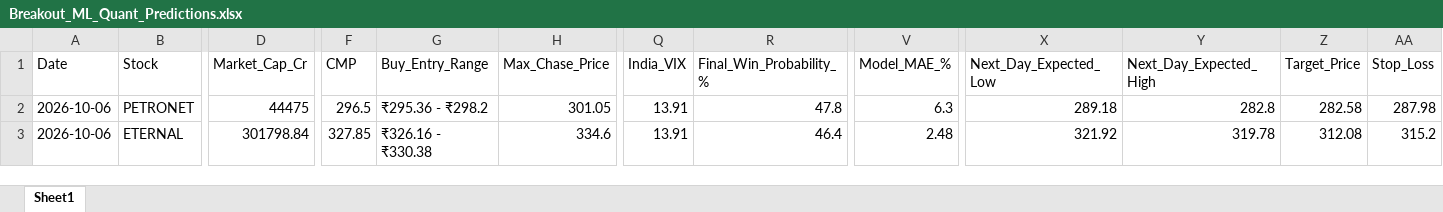
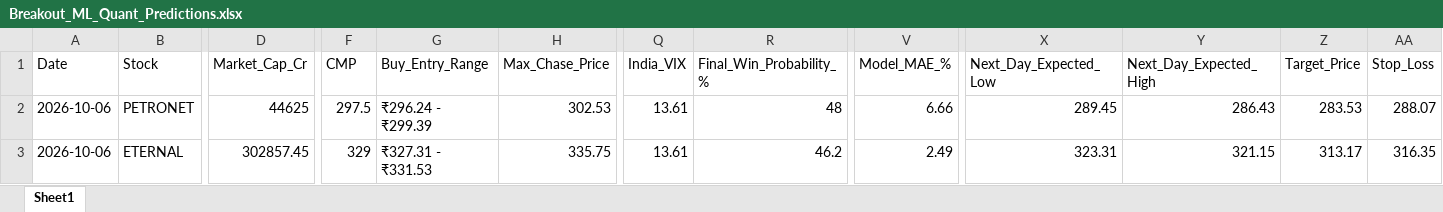
Before and after one commit to chiragkuk24/Final-Stocks, an Excel workbook: Breakout_ML_Quant_Predictions.xlsx, sheet Sheet1, drawn as a sheet; only a part is shown, gaps mark what is left out; values as stored, in another font and other column widths than the file's, no borders; the diff covers the shown part only; the diff names each change by its address in the sheet, - before the commit and + after, or states it on an @@ line.

```diff
--- a/Breakout_ML_Quant_Predictions.xlsx (sheet Sheet1)
+++ b/Breakout_ML_Quant_Predictions.xlsx (sheet Sheet1)
-D2 (Market_Cap_Cr): 44475
+D2 (Market_Cap_Cr): 44625
-F2 (CMP): 296.5
+F2 (CMP): 297.5
-G2 (Buy_Entry_Range): ₹295.36 - ₹298.2
+G2 (Buy_Entry_Range): ₹296.24 - ₹299.39
-H2 (Max_Chase_Price): 301.05
+H2 (Max_Chase_Price): 302.53
-Q2:Q3 (India_VIX): 13.91
+Q2:Q3 (India_VIX): 13.61
-R2 (Final_Win_Probability_%): 47.8
+R2 (Final_Win_Probability_%): 48
-V2 (Model_MAE_%): 6.3
+V2 (Model_MAE_%): 6.66
-X2 (Next_Day_Expected_Low): 289.18
+X2 (Next_Day_Expected_Low): 289.45
-Y2 (Next_Day_Expected_High): 282.8
+Y2 (Next_Day_Expected_High): 286.43
-Z2 (Target_Price): 282.58
+Z2 (Target_Price): 283.53
-AA2 (Stop_Loss): 287.98
+AA2 (Stop_Loss): 288.07
-D3 (Market_Cap_Cr): 301798.84
+D3 (Market_Cap_Cr): 302857.45
-F3 (CMP): 327.85
+F3 (CMP): 329
-G3 (Buy_Entry_Range): ₹326.16 - ₹330.38
+G3 (Buy_Entry_Range): ₹327.31 - ₹331.53
-H3 (Max_Chase_Price): 334.6
+H3 (Max_Chase_Price): 335.75
-R3 (Final_Win_Probability_%): 46.4
+R3 (Final_Win_Probability_%): 46.2
-V3 (Model_MAE_%): 2.48
+V3 (Model_MAE_%): 2.49
-X3 (Next_Day_Expected_Low): 321.92
+X3 (Next_Day_Expected_Low): 323.31
-Y3 (Next_Day_Expected_High): 319.78
+Y3 (Next_Day_Expected_High): 321.15
-Z3 (Target_Price): 312.08
+Z3 (Target_Price): 313.17
-AA3 (Stop_Loss): 315.2
+AA3 (Stop_Loss): 316.35
```
Also changed, not shown: 115 edited cells elsewhere in this sheet, Final_Breakout_List.xlsx, 2 other files.
